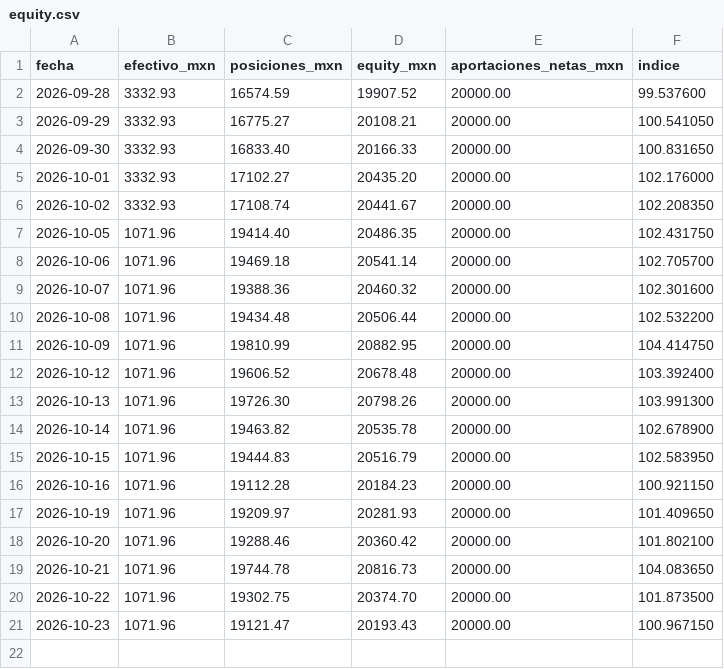
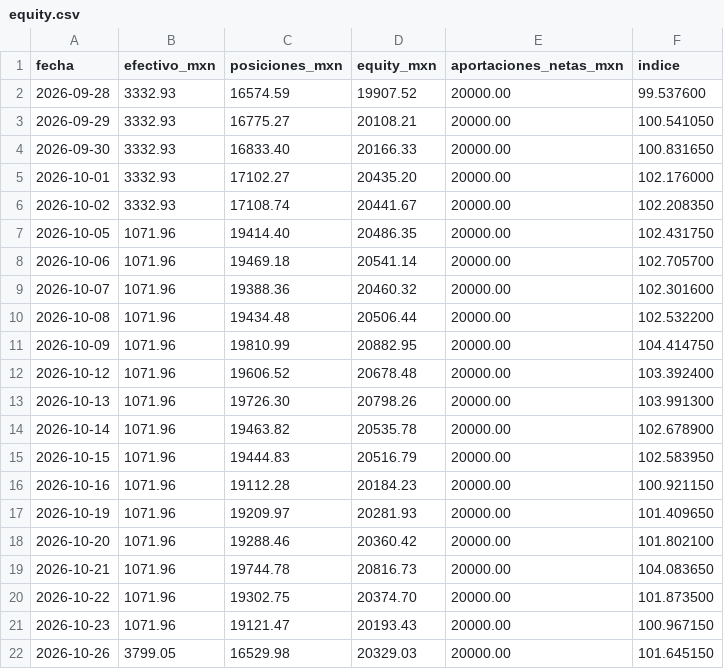
Before and after one commit to izurieta77/New1, a CSV file: bitacora/equity.csv, drawn as a sheet; the diff names each change by its address in the sheet, - before the commit and + after, or states it on an @@ line.

```diff
--- a/bitacora/equity.csv
+++ b/bitacora/equity.csv
+row 22: 2026-10-26 | 3799.05 | 16529.98 | 20329.03 | 20000.00 | 101.645150
```
Also changed, not shown: bitacora/operaciones.csv, bitacora/papel-binance/equity.csv, 11 other files.
